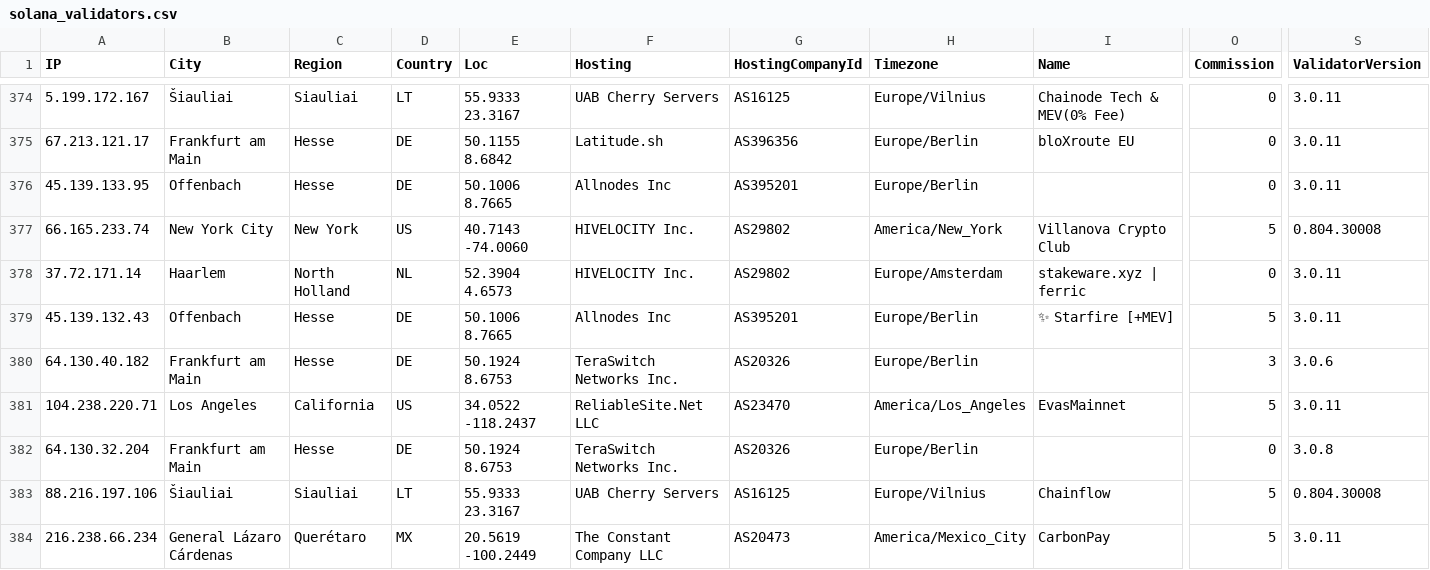
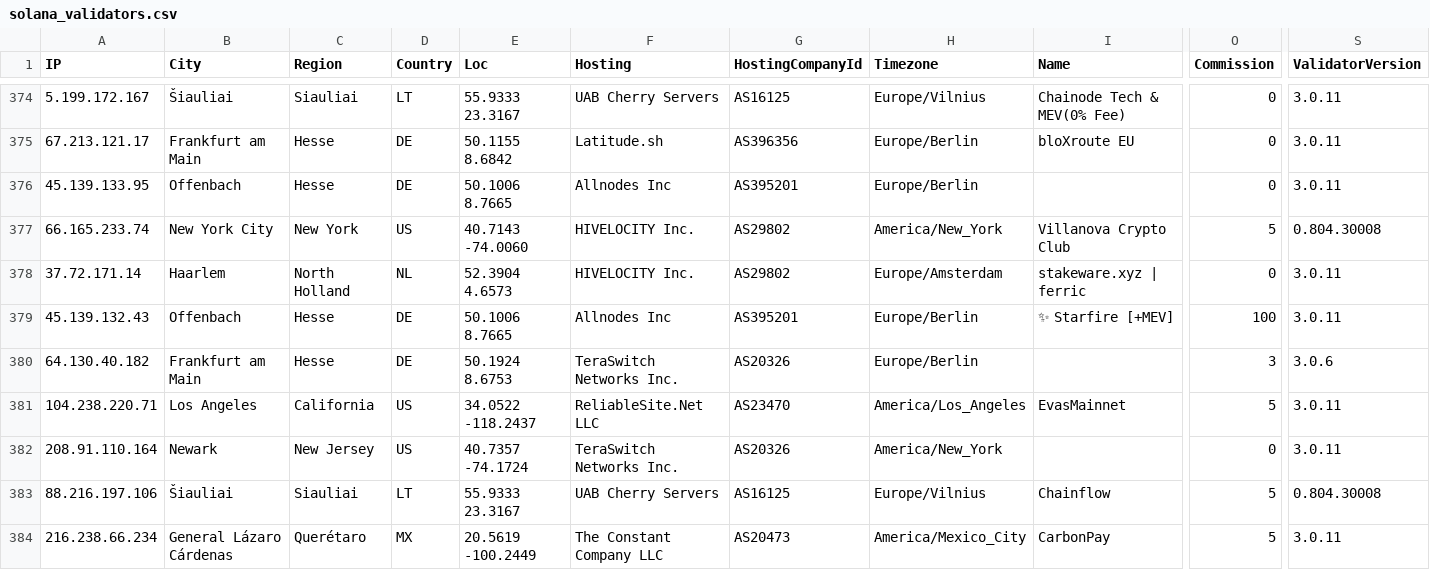
Before and after one commit to iGroza/Solana-Validator-IP-Geolocation, a CSV file: solana_validators.csv, drawn as a sheet; only a part is shown, gaps mark what is left out; the diff covers the shown part only; the diff names each change by its address in the sheet, - before the commit and + after, or states it on an @@ line.

```diff
--- a/solana_validators.csv
+++ b/solana_validators.csv
-O379 (Commission): 5
+O379 (Commission): 100
-A382 (IP): 64.130.32.204
+A382 (IP): 208.91.110.164
-B382 (City): Frankfurt am Main
+B382 (City): Newark
-C382 (Region): Hesse
+C382 (Region): New Jersey
-D382 (Country): DE
+D382 (Country): US
-E382 (Loc): 50.1924 8.6753
+E382 (Loc): 40.7357 -74.1724
-H382 (Timezone): Europe/Berlin
+H382 (Timezone): America/New_York
-S382 (ValidatorVersion): 3.0.8
+S382 (ValidatorVersion): 3.0.11
```
Also changed, not shown: 164 edited cells elsewhere in this file, 1 other file.
